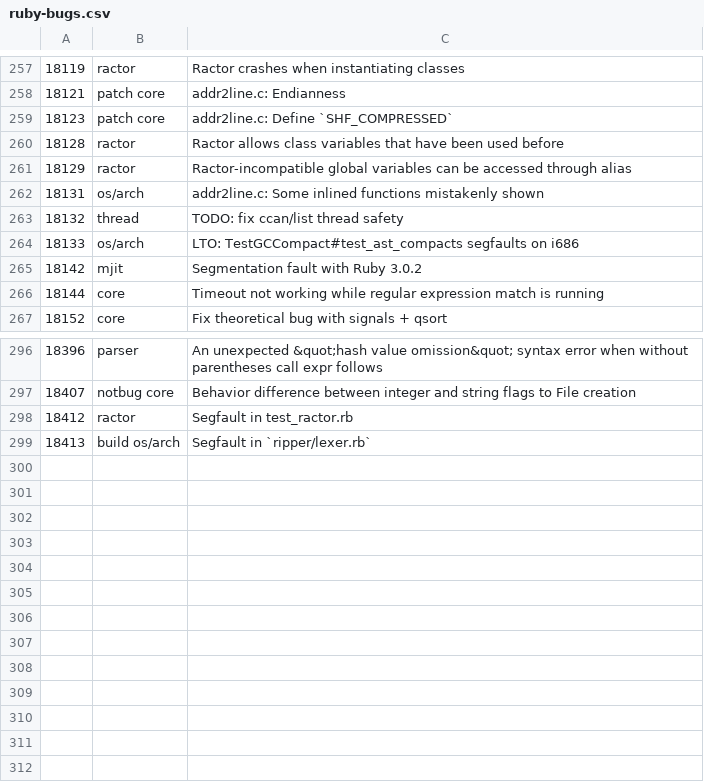
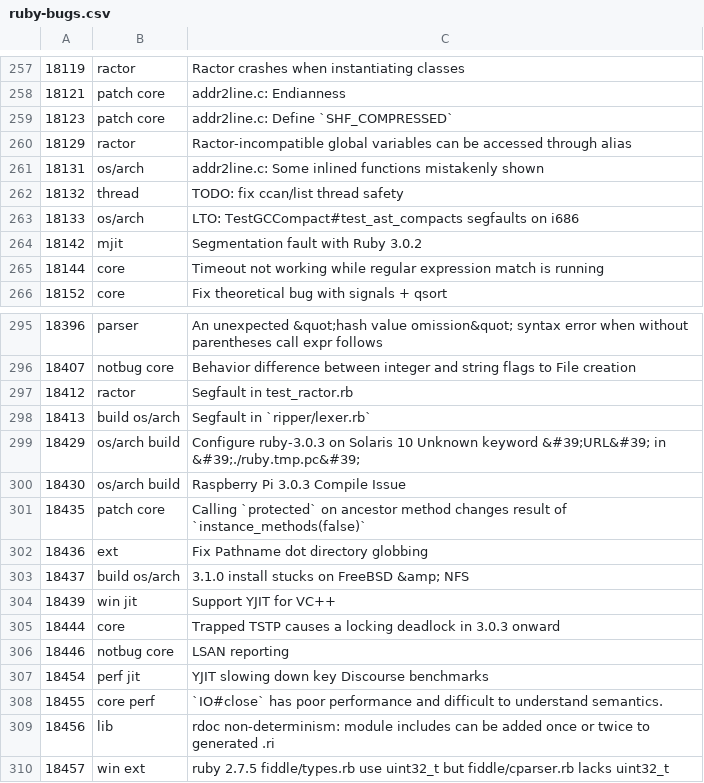
Before and after one commit to lupetyman/tagged-ruby-bugs, a CSV file: ruby-bugs.csv, drawn as a sheet; only a part is shown, gaps mark what is left out; removed rows and columns are numbered as before the commit, all else as after; the diff names each change by its address in the sheet, - before the commit and + after, or states it on an @@ line.

Commit message:
Update Ruby bugs

```diff
--- a/ruby-bugs.csv
+++ b/ruby-bugs.csv
-row 260: 18128 | ractor | Ractor allows class variables that have been used before
+row 299: 18429 | os/arch build | Configure ruby-3.0.3 on Solaris 10 Unknown keyword &#39;URL&#39; in &#39;./ruby.tmp.pc&#39;
+row 300: 18430 | os/arch build | Raspberry Pi 3.0.3 Compile Issue
+row 301: 18435 | patch core | Calling `protected` on ancestor method changes result of `instance_methods(false)`
+row 302: 18436 | ext | Fix Pathname dot directory globbing
+row 303: 18437 | build os/arch | 3.1.0 install stucks on FreeBSD &amp; NFS
+row 304: 18439 | win jit | Support YJIT for VC++
+row 305: 18444 | core | Trapped TSTP causes a locking deadlock in 3.0.3 onward
+row 306: 18446 | notbug core | LSAN reporting
+row 307: 18454 | perf jit | YJIT slowing down key Discourse benchmarks
+row 308: 18455 | core perf | `IO#close` has poor performance and difficult to understand semantics.
+row 309: 18456 | lib | rdoc non-determinism: module includes can be added once or twice to generated .ri
+row 310: 18457 | win ext | ruby 2.7.5 fiddle/types.rb use uint32_t but fiddle/cparser.rb lacks uint32_t
```
